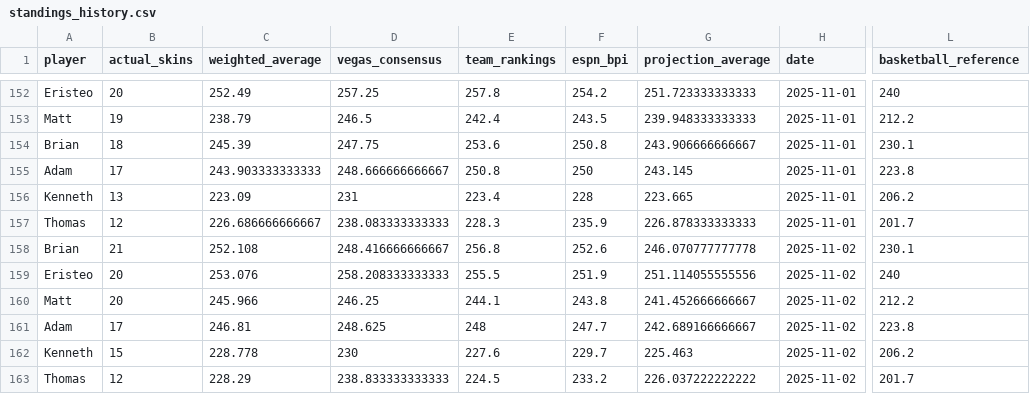
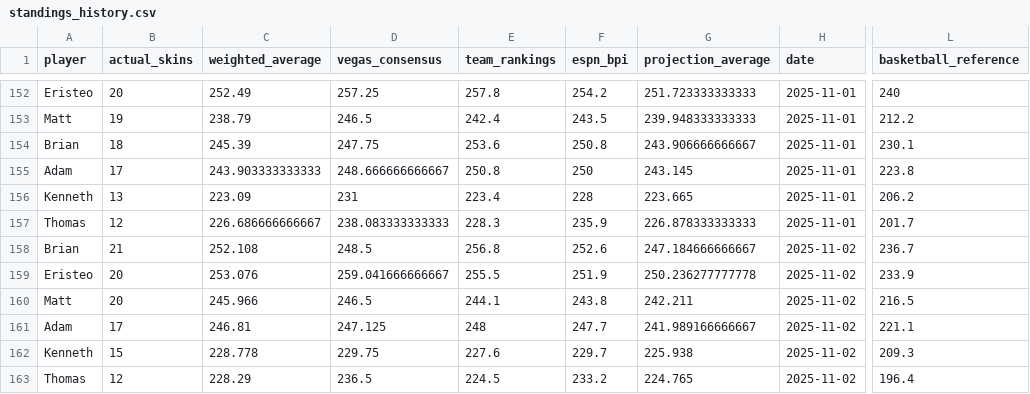
Before and after one commit to ejperez2/skins-standings, a CSV file: standings_history.csv, drawn as a sheet; only a part is shown, gaps mark what is left out; the diff names each change by its address in the sheet, - before the commit and + after, or states it on an @@ line.

```diff
--- a/standings_history.csv
+++ b/standings_history.csv
-D158 (vegas_consensus): 248.416666666667
+D158 (vegas_consensus): 248.5
-G158 (projection_average): 246.070777777778
+G158 (projection_average): 247.184666666667
-L158 (basketball_reference): 230.1
+L158 (basketball_reference): 236.7
-D159 (vegas_consensus): 258.208333333333
+D159 (vegas_consensus): 259.041666666667
-G159 (projection_average): 251.114055555556
+G159 (projection_average): 250.236277777778
-L159 (basketball_reference): 240
+L159 (basketball_reference): 233.9
-D160 (vegas_consensus): 246.25
+D160 (vegas_consensus): 246.5
-G160 (projection_average): 241.452666666667
+G160 (projection_average): 242.211
-L160 (basketball_reference): 212.2
+L160 (basketball_reference): 216.5
-D161 (vegas_consensus): 248.625
+D161 (vegas_consensus): 247.125
-G161 (projection_average): 242.689166666667
+G161 (projection_average): 241.989166666667
-L161 (basketball_reference): 223.8
+L161 (basketball_reference): 221.1
-D162 (vegas_consensus): 230
+D162 (vegas_consensus): 229.75
-G162 (projection_average): 225.463
+G162 (projection_average): 225.938
-L162 (basketball_reference): 206.2
+L162 (basketball_reference): 209.3
-D163 (vegas_consensus): 238.833333333333
+D163 (vegas_consensus): 236.5
-G163 (projection_average): 226.037222222222
+G163 (projection_average): 224.765
-L163 (basketball_reference): 201.7
+L163 (basketball_reference): 196.4
```
Also changed, not shown: team_vegas_history.csv, 1 other file.
